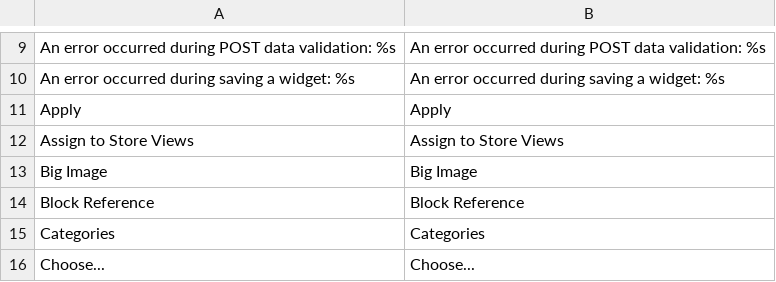
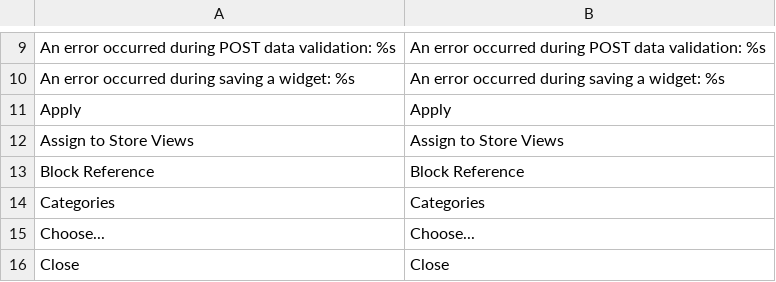
Before and after one commit to MahoCommerce/maho, a CSV file: app/locale/en_US/Mage_Widget.csv, drawn as a sheet; only a part is shown, gaps mark what is left out; the shorter side is filled out with more unchanged rows; the diff names each change by its address in the sheet, - before the commit and + after, or states it on an @@ line.

```diff
--- a/app/locale/en_US/Mage_Widget.csv
+++ b/app/locale/en_US/Mage_Widget.csv
-row 13: Big Image | Big Image
```
Also changed, not shown: 19 other files.
